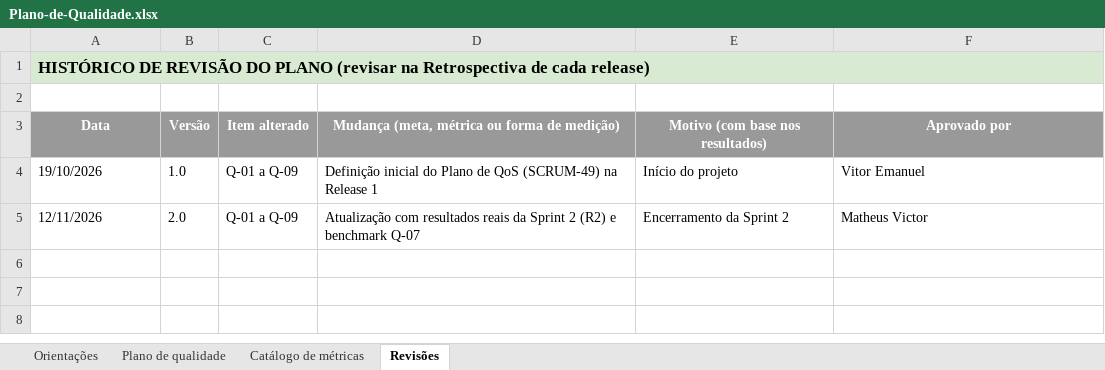
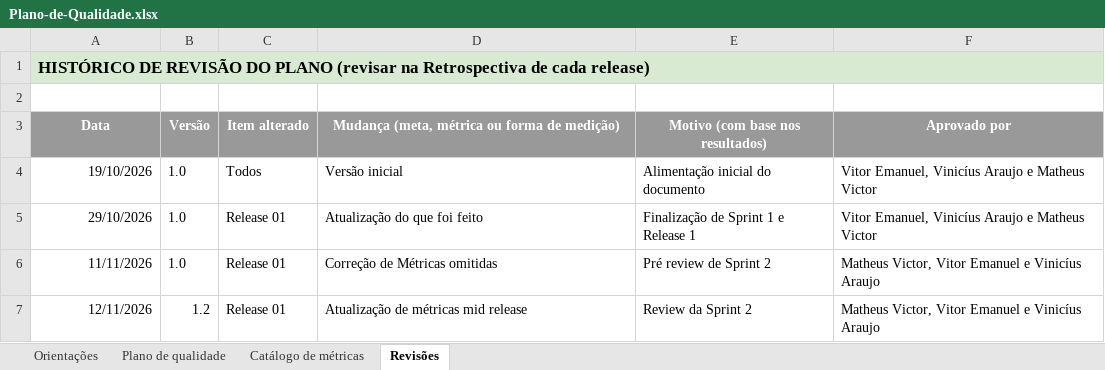
Before and after one commit to ViniciusA-Aluno/Dictadle, an Excel workbook: docs/qualidade/Plano-de-Qualidade.xlsx, sheet Revisões, drawn as a sheet; values as stored, in another font and other column widths than the file's, no borders; addresses are those after the commit; the diff names each change by its address in the sheet, - before the commit and + after, or states it on an @@ line.

Commit message:
docs: revisa e padroniza documentos conforme modelos oficiais e corrige nomes/papéis (SCRUM-QA)

```diff
--- a/docs/qualidade/Plano-de-Qualidade.xlsx (sheet Revisões)
+++ b/docs/qualidade/Plano-de-Qualidade.xlsx (sheet Revisões)
-A4 alignment: left
+A4 alignment: right
-C4 (Item alterado): Q-01 a Q-09
+C4 (Item alterado): Todos
-D4: Definição inicial do Plano de QoS (SCRUM-49) na Release 1
+D4: Versão inicial
-E4 (Motivo (com base nos resultados)): Início do projeto
+E4 (Motivo (com base nos resultados)): Alimentação inicial do documento
-F4 (Aprovado por): Vitor Emanuel
+F4 (Aprovado por): Vitor Emanuel, Vinicíus Araujo e Matheus Victor
+row 5: 29/10/2026 | 1.0 | Release 01 | Atualização do que foi feito | Finalização de Sprint 1 e Release 1 | Vitor Emanuel, Vinicíus Araujo e Matheus Victor
+row 6: 11/11/2026 | 1.0 | Release 01 | Correção de Métricas omitidas | Pré review de Sprint 2 | Matheus Victor, Vitor Emanuel e Vinicíus Araujo
-A7 alignment: left
+A7 alignment: right
-B7 (Versão): 2.0
+B7 (Versão): 1.2
-C7 (Item alterado): Q-01 a Q-09
+C7 (Item alterado): Release 01
-D7: Atualização com resultados reais da Sprint 2 (R2) e benchmark Q-07
+D7: Atualização de métricas mid release
-E7 (Motivo (com base nos resultados)): Encerramento da Sprint 2
+E7 (Motivo (com base nos resultados)): Review da Sprint 2
-F7 (Aprovado por): Matheus Victor
+F7 (Aprovado por): Matheus Victor, Vitor Emanuel e Vinicíus Araujo
```
Also changed, not shown: sheet Plano de qualidade, sheet Catálogo de métricas, sheet Orientações, docs/qualidade/Analise-de-Riscos-Baseada-em-Defeitos.xlsx, docs/qualidade/DoD-Sprint-e-Release.xlsx, 41 other files.
